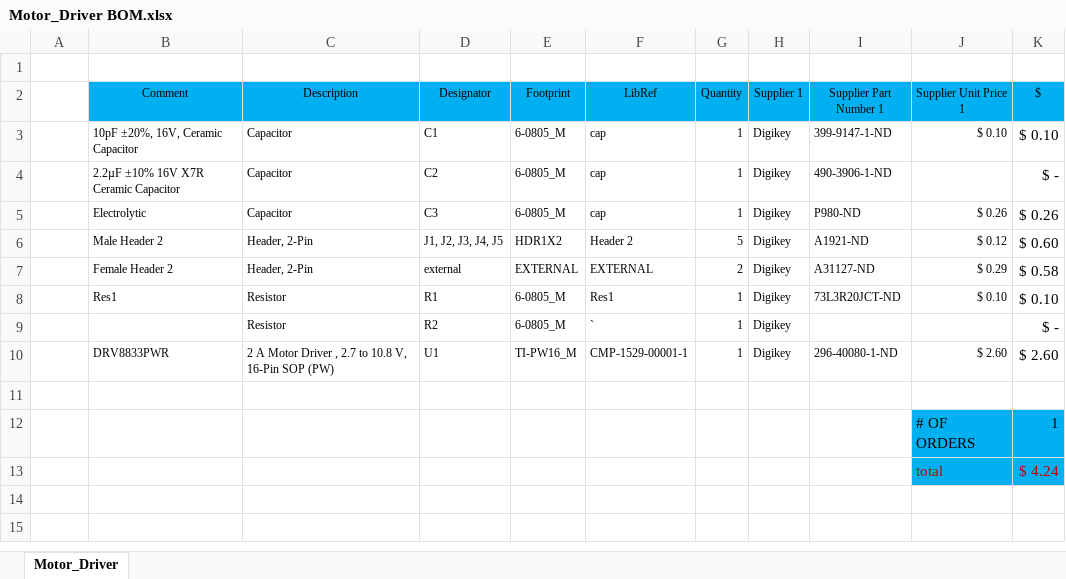
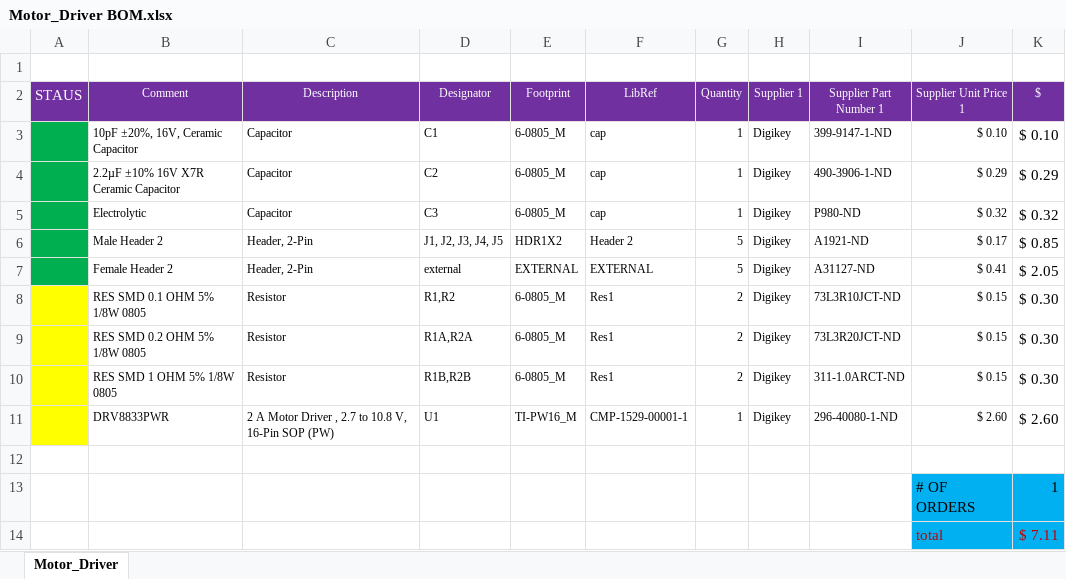
Before and after one commit to derekelec/RoboticsClub, an Excel workbook: Motor Driver Folder/Project Outputs for Motor_Driver/Motor_Driver BOM.xlsx, sheet Motor_Driver, drawn as a sheet; values as stored, in another font and other column widths than the file's, no borders; conditional formats not drawn; removed rows and columns are numbered as before the commit, all else as after; the diff names each change by its address in the sheet, - before the commit and + after, or states it on an @@ line.

```diff
--- a/Motor Driver Folder/Project Outputs for Motor_Driver/Motor_Driver BOM.xlsx (sheet Motor_Driver)
+++ b/Motor Driver Folder/Project Outputs for Motor_Driver/Motor_Driver BOM.xlsx (sheet Motor_Driver)
-A2: (empty)
+A2: STAUS
-A2 fill: none
+A2 fill: #7030A0
@@ B2:K2 fill: #00B0F0 → #7030A0, text colour: black → #FFFFFF @@
-A3:A7 fill: none
+A3:A7 fill: #00B050
-J4 (Supplier Unit Price 1): (empty)
+J4 (Supplier Unit Price 1): $ 0.29
-K4 ($): $ -
+K4 ($): $ 0.29
-J5 (Supplier Unit Price 1): $ 0.26
+J5 (Supplier Unit Price 1): $ 0.32
-K5 ($): $ 0.26
+K5 ($): $ 0.32
-J6 (Supplier Unit Price 1): $ 0.12
+J6 (Supplier Unit Price 1): $ 0.17
-K6 ($): $ 0.60
+K6 ($): $ 0.85
-G7 (Quantity): 2
+G7 (Quantity): 5
-J7 (Supplier Unit Price 1): $ 0.29
+J7 (Supplier Unit Price 1): $ 0.41
-K7 ($): $ 0.58
+K7 ($): $ 2.05
+row 8:  | RES SMD 0.1 OHM 5% 1/8W 0805 | Resistor | R1,R2 | 6-0805_M | Res1 | 2 | Digikey | 73L3R10JCT-ND | $ 0.15 | $ 0.30
-A9 fill: none
+A9 fill: #FFFF00
-B9 (Comment): Res1
+B9 (Comment): RES SMD 0.2 OHM 5% 1/8W 0805
-D9 (Designator): R1
+D9 (Designator): R1A,R2A
-G9 (Quantity): 1
+G9 (Quantity): 2
-J9 (Supplier Unit Price 1): $ 0.10
+J9 (Supplier Unit Price 1): $ 0.15
-K9 ($): $ 0.10
+K9 ($): $ 0.30
-row 9:  |  | Resistor | R2 | 6-0805_M | ` | 1 | Digikey |  |  | $ -
+row 10:  | RES SMD 1 OHM 5% 1/8W 0805 | Resistor | R1B,R2B | 6-0805_M | Res1 | 2 | Digikey | 311-1.0ARCT-ND | $ 0.15 | $ 0.30
-A11 fill: none
+A11 fill: #FFFF00
-K14 ($): $ 4.24
+K14 ($): $ 7.11
```
Also changed, not shown: formulas that keep their value, voltage-regulator/Project Outputs for voltage regulator/voltage regulator.xlsx, 15 other files.
